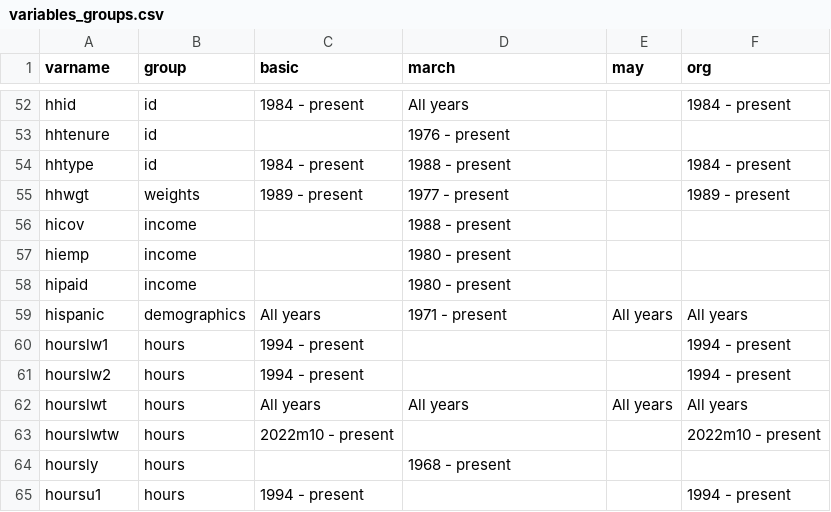
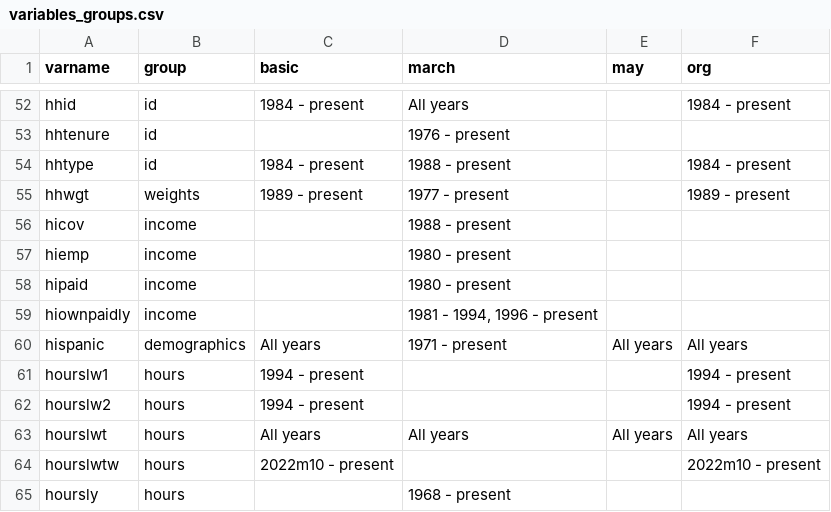
Before and after one commit to Economic/epiextracts, a CSV file: code/docs/variables_groups.csv, drawn as a sheet; only a part is shown, gaps mark what is left out; the shorter side is filled out with more unchanged rows; the diff names each change by its address in the sheet, - before the commit and + after, or states it on an @@ line.

```diff
--- a/code/docs/variables_groups.csv
+++ b/code/docs/variables_groups.csv
+row 59: hiownpaidly | income |  | 1981 - 1994, 1996 - present
```
Also changed, not shown: 18 other files.
